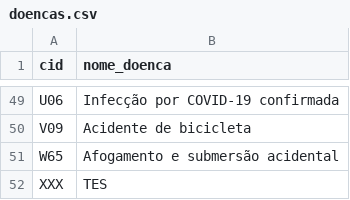
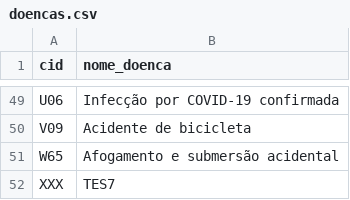
Before and after one commit to Ott-on/Sistema-de-Cadastro-de-Pacientes, a CSV file: dados/doencas.csv, drawn as a sheet; only a part is shown, gaps mark what is left out.

```diff
--- a/dados/doencas.csv
+++ b/dados/doencas.csv
@@ -51,2 +51,2 @@ V09;Acidente de bicicleta
 W65;Afogamento e submersão acidental
-XXX;TES
+XXX;TES7
```
Also changed, not shown: 3 other files.
